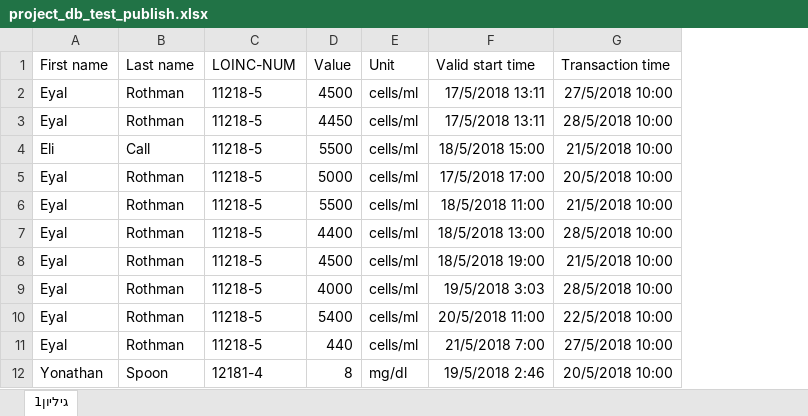
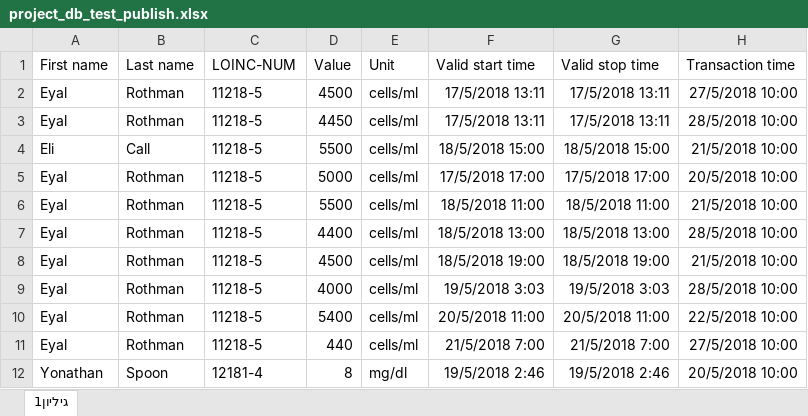
Before and after one commit to yfat92/Temporal-Data-Maintenance-System-project, an Excel workbook: Data/project_db_test_publish.xlsx, sheet גיליון1, drawn as a sheet; only a part is shown; values as stored, in another font and other column widths than the file's, no borders; the diff names each change by its address in the sheet, - before the commit and + after, or states it on an @@ line.

```diff
--- a/Data/project_db_test_publish.xlsx (sheet גיליון1)
+++ b/Data/project_db_test_publish.xlsx (sheet גיליון1)
+column G (Valid stop time), rows 2-12: 17/5/2018 13:11 | 17/5/2018 13:11 | 18/5/2018 15:00 | 17/5/2018 17:00 | 18/5/2018 11:00 | 18/5/2018 13:00 | 18/5/2018 19:00 | 19/5/2018 3:03 | 20/5/2018 11:00 | 21/5/2018 7:00 | 19/5/2018 2:46
```
Also changed, not shown: 1 other file.
